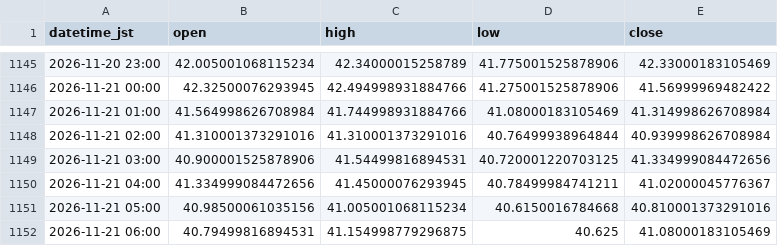
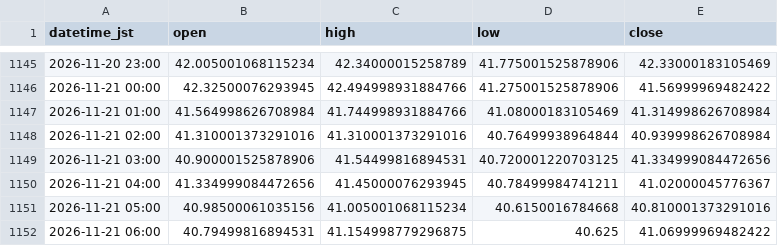
Before and after one commit to higano-com/project-fx, a CSV file: data/silver/SI_1h.csv, drawn as a sheet; only a part is shown, gaps mark what is left out.

```diff
--- a/data/silver/SI_1h.csv
+++ b/data/silver/SI_1h.csv
@@ -1151,2 +1151,2 @@ datetime_jst,open,high,low,close
 2026-11-21 05:00,40.98500061035156,41.005001068115234,40.6150016784668,40.810001373291016
-2026-11-21 06:00,40.79499816894531,41.154998779296875,40.625,41.08000183105469
+2026-11-21 06:00,40.79499816894531,41.154998779296875,40.625,41.06999969482422
```
Also changed, not shown: data/silver/SI_5min.csv, 1 other file.
